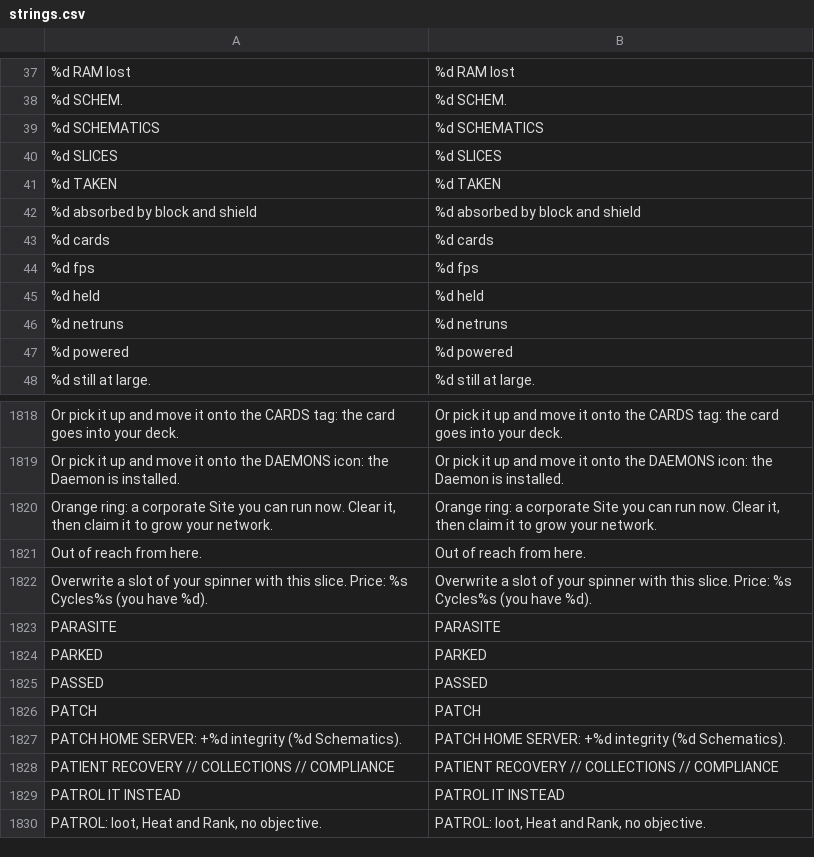
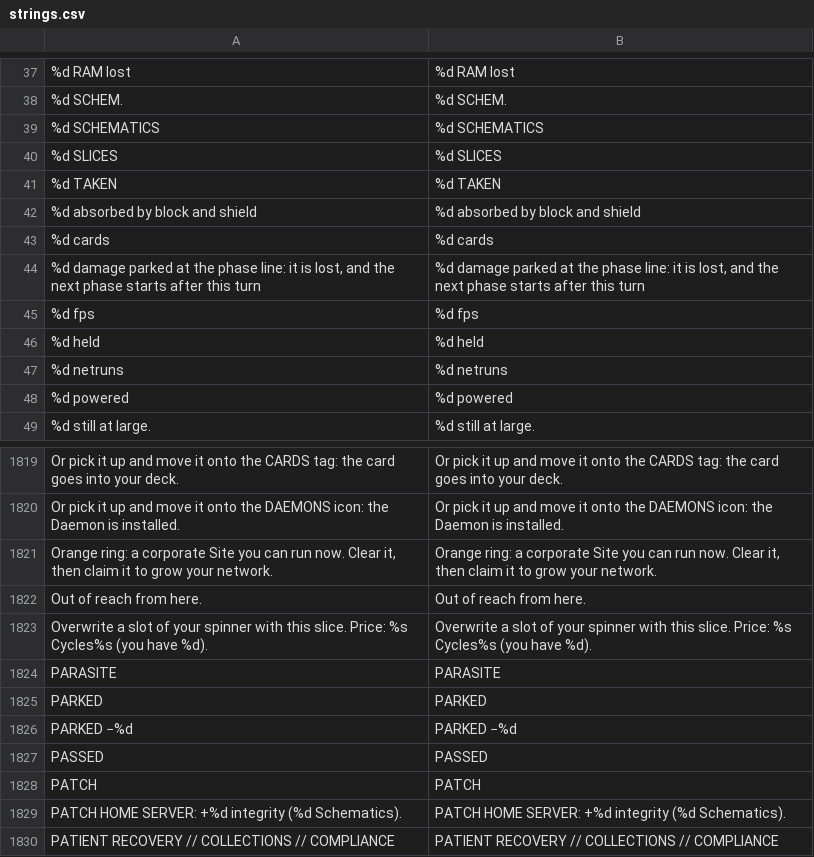
Before and after one commit to Noitues/REBEL_CELL, a CSV file: assets/text/strings.csv, drawn as a sheet; only a part is shown, gaps mark what is left out; the shorter side is filled out with more unchanged rows; the diff names each change by its address in the sheet, - before the commit and + after, or states it on an @@ line.

```diff
--- a/assets/text/strings.csv
+++ b/assets/text/strings.csv
+row 44: %d damage parked at the phase line: it is lost, and the next phase starts after this turn | %d damage parked at the phase line: it is lost, and the next phase starts after this turn
+row 1826: PARKED −%d | PARKED −%d
```
Also changed, not shown: 34 other files.
